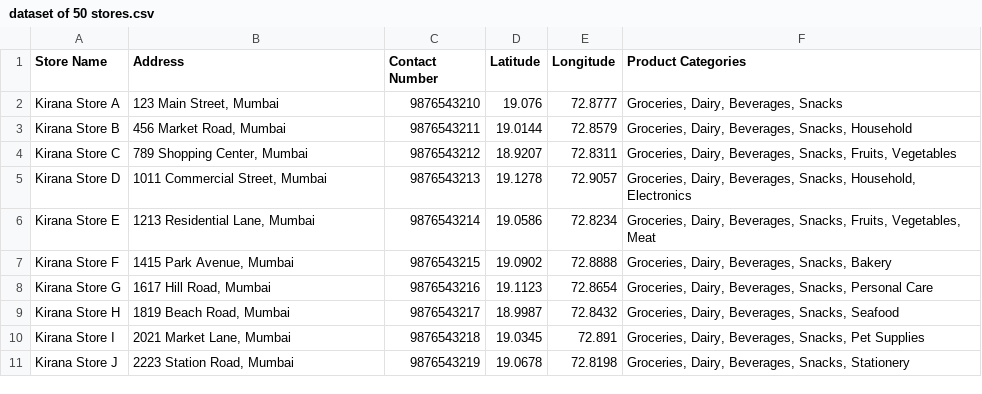
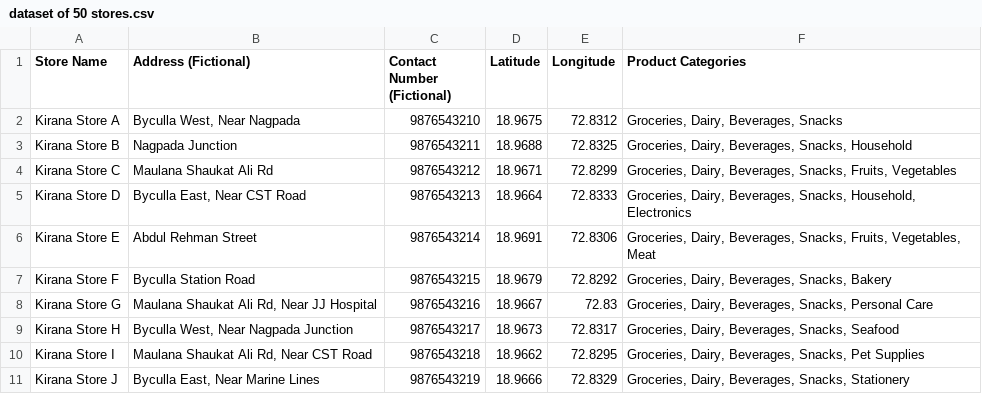
Before and after one commit to falcaozane/Maps, a CSV file: dataset of 50 stores.csv, drawn as a sheet; only a part is shown; the diff covers the shown part only.

```diff
--- a/dataset of 50 stores.csv
+++ b/dataset of 50 stores.csv
@@ -1,11 +1,11 @@
-Store Name,Address,Contact Number,Latitude,Longitude,Product Categories
-Kirana Store A,"123 Main Street, Mumbai",9876543210,19.076,72.8777,"Groceries, Dairy, Beverages, Snacks"
-Kirana Store B,"456 Market Road, Mumbai",9876543211,19.0144,72.8579,"Groceries, Dairy, Beverages, Snacks, Household"
-Kirana Store C,"789 Shopping Center, Mumbai",9876543212,18.9207,72.8311,"Groceries, Dairy, Beverages, Snacks, Fruits, Vegetables"
-Kirana Store D,"1011 Commercial Street, Mumbai",9876543213,19.1278,72.9057,"Groceries, Dairy, Beverages, Snacks, Household, Electronics"
-Kirana Store E,"1213 Residential Lane, Mumbai",9876543214,19.0586,72.8234,"Groceries, Dairy, Beverages, Snacks, Fruits, Vegetables, Meat"
-Kirana Store F,"1415 Park Avenue, Mumbai",9876543215,19.0902,72.8888,"Groceries, Dairy, Beverages, Snacks, Bakery"
-Kirana Store G,"1617 Hill Road, Mumbai",9876543216,19.1123,72.8654,"Groceries, Dairy, Beverages, Snacks, Personal Care"
-Kirana Store H,"1819 Beach Road, Mumbai",9876543217,18.9987,72.8432,"Groceries, Dairy, Beverages, Snacks, Seafood"
-Kirana Store I,"2021 Market Lane, Mumbai",9876543218,19.0345,72.891,"Groceries, Dairy, Beverages, Snacks, Pet Supplies"
-Kirana Store J,"2223 Station Road, Mumbai",9876543219,19.0678,72.8198,"Groceries, Dairy, Beverages, Snacks, Stationery"
+Store Name,Address (Fictional),Contact Number (Fictional),Latitude,Longitude,Product Categories
+Kirana Store A,"Byculla West, Near Nagpada",9876543210,18.9675,72.8312,"Groceries, Dairy, Beverages, Snacks"
+Kirana Store B,Nagpada Junction,9876543211,18.9688,72.8325,"Groceries, Dairy, Beverages, Snacks, Household"
+Kirana Store C,Maulana Shaukat Ali Rd,9876543212,18.9671,72.8299,"Groceries, Dairy, Beverages, Snacks, Fruits, Vegetables"
+Kirana Store D,"Byculla East, Near CST Road",9876543213,18.9664,72.8333,"Groceries, Dairy, Beverages, Snacks, Household, Electronics"
+Kirana Store E,Abdul Rehman Street,9876543214,18.9691,72.8306,"Groceries, Dairy, Beverages, Snacks, Fruits, Vegetables, Meat"
+Kirana Store F,Byculla Station Road,9876543215,18.9679,72.8292,"Groceries, Dairy, Beverages, Snacks, Bakery"
+Kirana Store G,"Maulana Shaukat Ali Rd, Near JJ Hospital",9876543216,18.9667,72.83,"Groceries, Dairy, Beverages, Snacks, Personal Care"
+Kirana Store H,"Byculla West, Near Nagpada Junction",9876543217,18.9673,72.8317,"Groceries, Dairy, Beverages, Snacks, Seafood"
+Kirana Store I,"Maulana Shaukat Ali Rd, Near CST Road",9876543218,18.9662,72.8295,"Groceries, Dairy, Beverages, Snacks, Pet Supplies"
+Kirana Store J,"Byculla East, Near Marine Lines",9876543219,18.9666,72.8329,"Groceries, Dairy, Beverages, Snacks, Stationery"
```
Also changed, not shown: 1 removed row and 72 edited cells elsewhere in this file.
